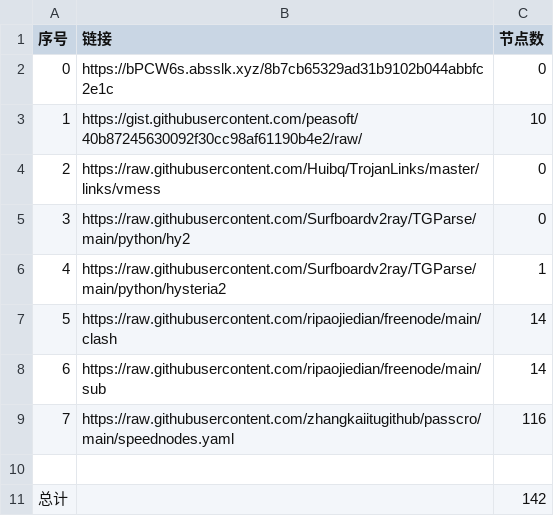
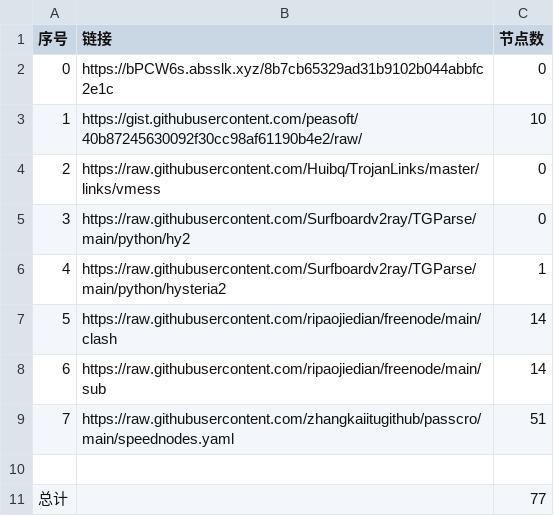
Before and after one commit to sangosbanikz/NoMoreWalls, a CSV file: list_result.csv, drawn as a sheet.

```diff
--- a/list_result.csv
+++ b/list_result.csv
@@ -8,4 +8,4 @@
 6,https://raw.githubusercontent.com/ripaojiedian/freenode/main/sub,14
-7,https://raw.githubusercontent.com/zhangkaiitugithub/passcro/main/speednodes.yaml,116
+7,https://raw.githubusercontent.com/zhangkaiitugithub/passcro/main/speednodes.yaml,51
 
-总计,,142
+总计,,77
```
Also changed, not shown: 24 other files.
